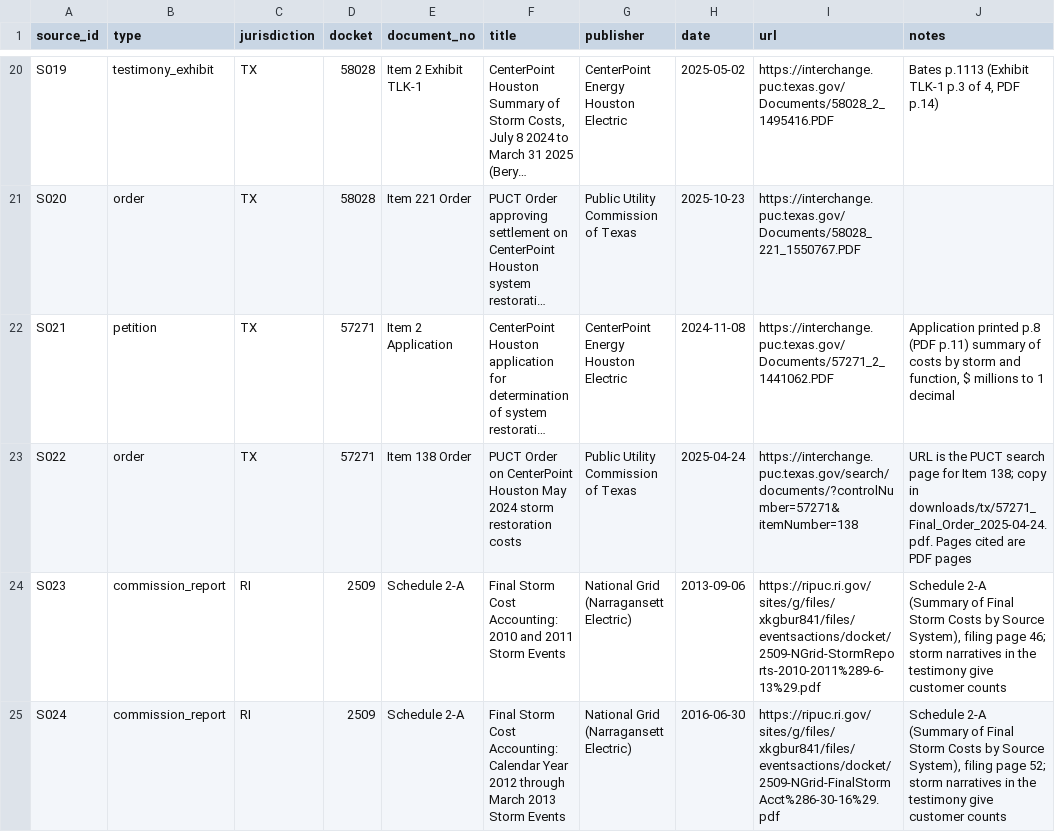
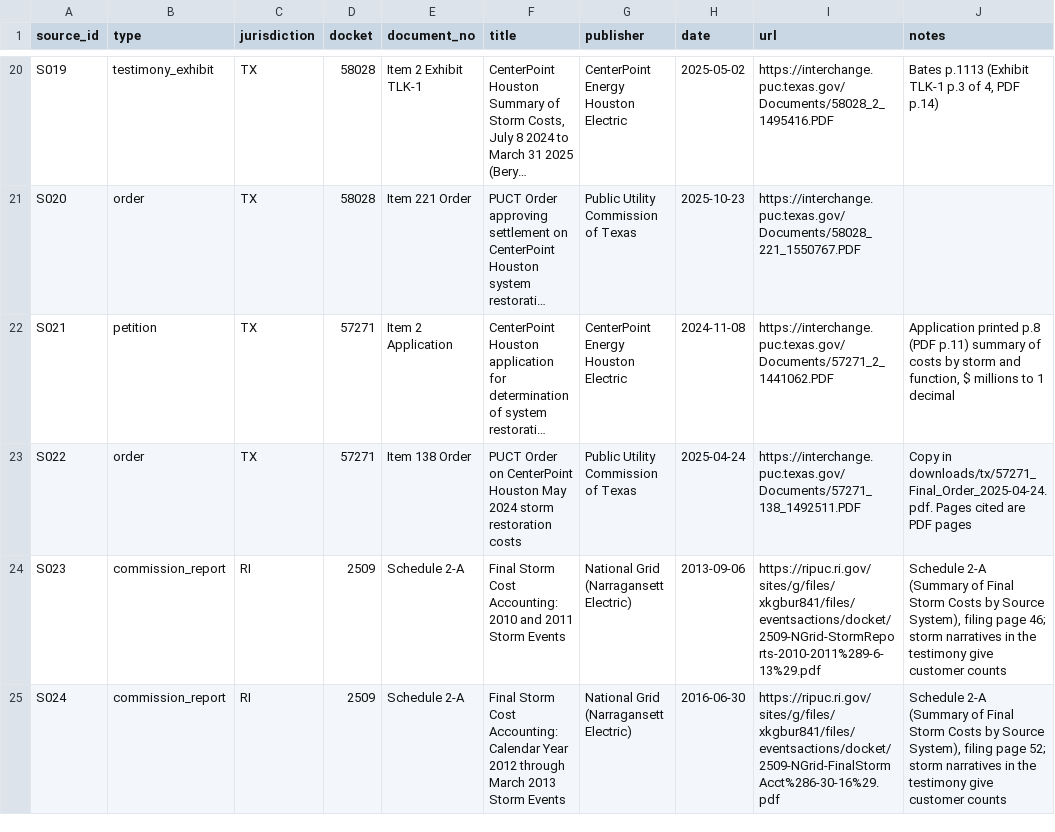
Before and after one commit to mechassaultpandas/majoreventday, a CSV file: data/sources.csv, drawn as a sheet; only a part is shown, gaps mark what is left out; long unchanged cells end in …; the diff names each change by its address in the sheet, - before the commit and + after, or states it on an @@ line.

```diff
--- a/data/sources.csv
+++ b/data/sources.csv
-I23 (url): https://interchange.puc.texas.gov/search/documents/?controlNumber=57271&itemNumber=138
+I23 (url): https://interchange.puc.texas.gov/Documents/57271_138_1492511.PDF
-J23 (notes): URL is the PUCT search page for Item 138; copy in downloads/tx/57271_Final_Order_2025-04-24.pdf.…
+J23 (notes): Copy in downloads/tx/57271_Final_Order_2025-04-24.pdf.…
```
Also changed, not shown: 1 other file.
